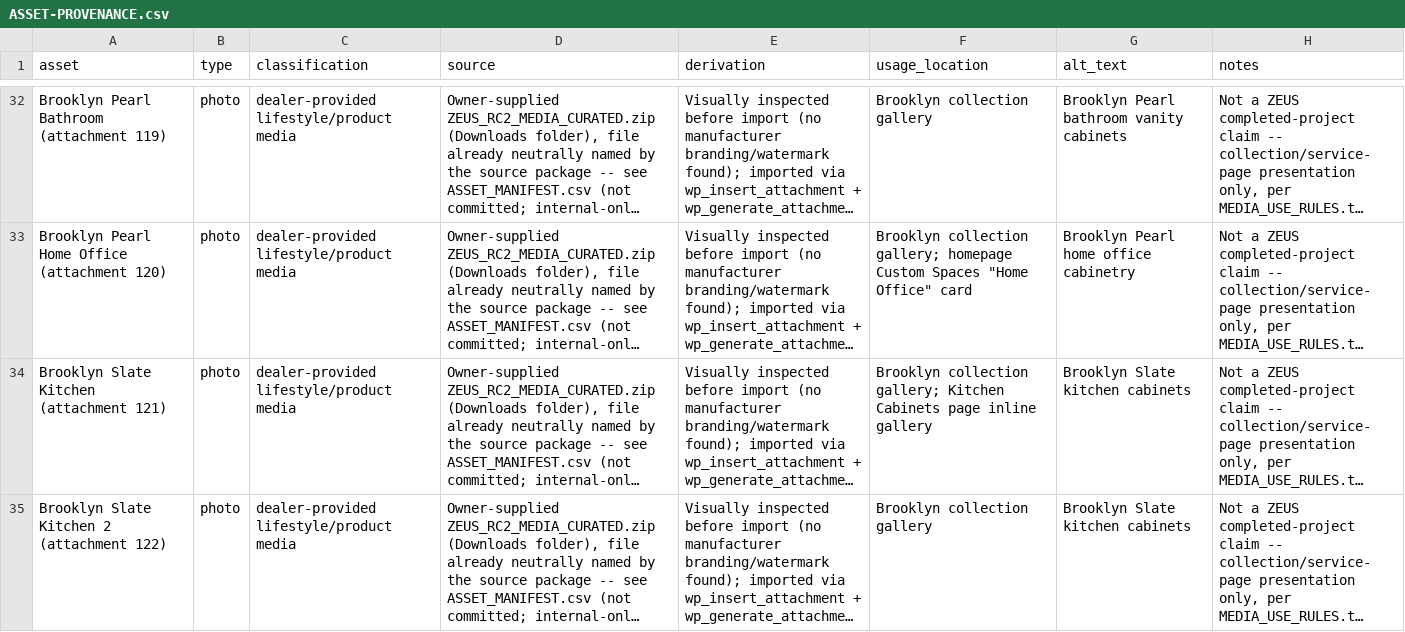
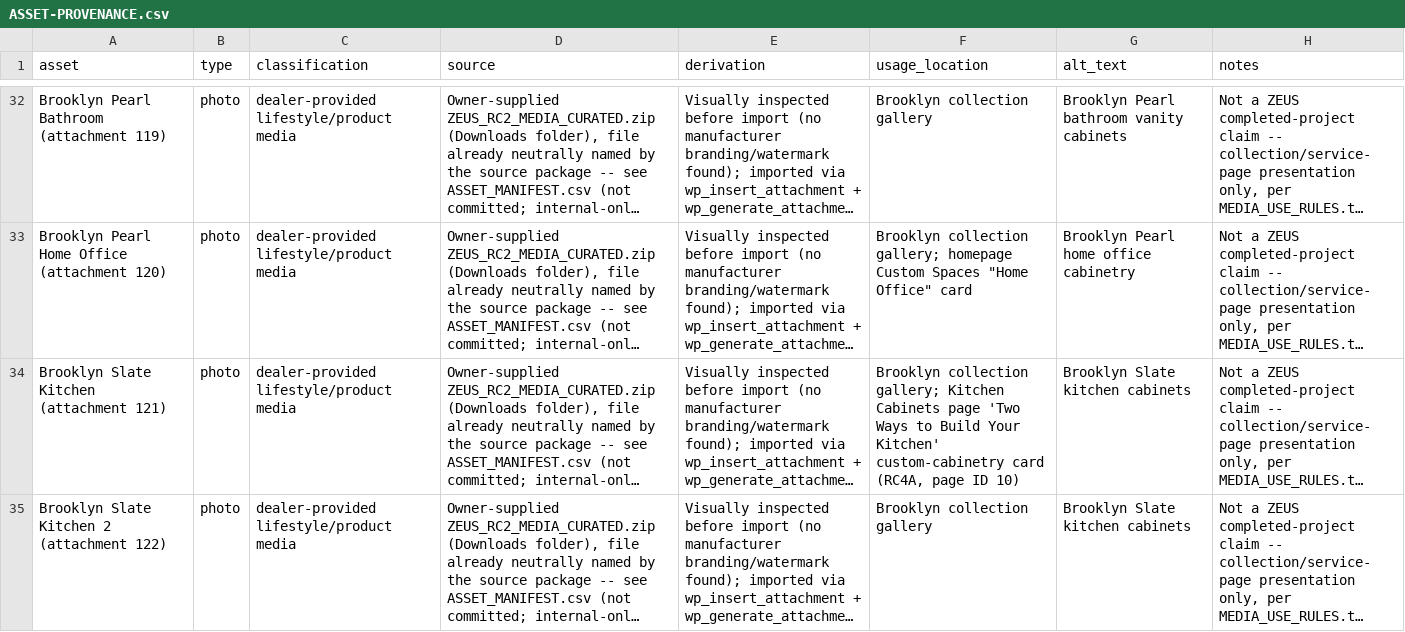
Before and after one commit to Aleksei-rich/Zeus, a CSV file: docs/ASSET-PROVENANCE.csv, drawn as a sheet; only a part is shown, gaps mark what is left out; long unchanged cells end in …; the diff covers the shown part only; the diff names each change by its address in the sheet, - before the commit and + after, or states it on an @@ line.

```diff
--- a/docs/ASSET-PROVENANCE.csv
+++ b/docs/ASSET-PROVENANCE.csv
-F34 (usage_location): …Cabinets page inline gallery
+F34 (usage_location): …Cabinets page 'Two Ways to Build Your Kitchen' custom-cabinetry card (RC4A, page ID 10)
```
Also changed, not shown: 3 edited cells elsewhere in this file, 3 other files.
